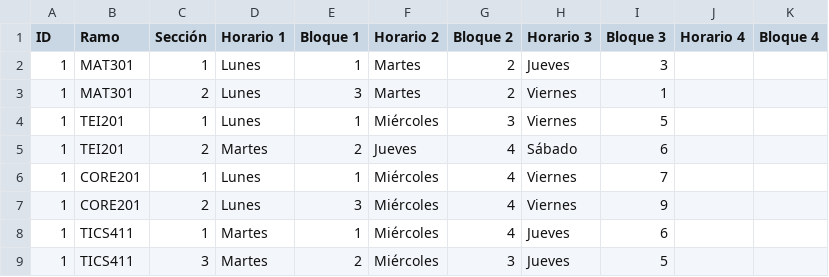
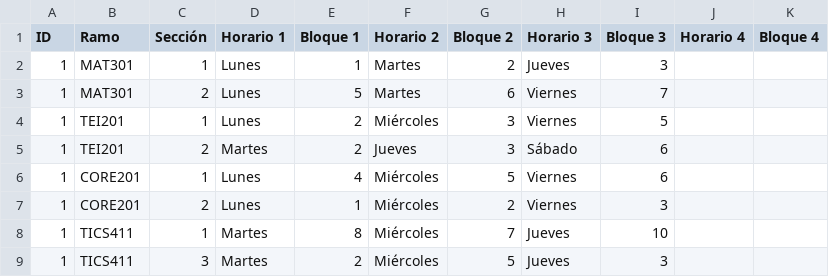
Before and after one commit to carvagod/TEI, a CSV file: horarios.csv, drawn as a sheet.

Commit message:
Update horarios.csv

```diff
--- a/horarios.csv
+++ b/horarios.csv
@@ -2,8 +2,8 @@ ID,Ramo,Sección,Horario 1,Bloque 1,Horario 2,Bloque 2,Horario 3,Bloque 3,Horari
 1,MAT301,1,Lunes,1,Martes,2,Jueves,3,,
-1,MAT301,2,Lunes,3,Martes,2,Viernes,1,,
-1,TEI201,1,Lunes,1,Miércoles,3,Viernes,5,,
-1,TEI201,2,Martes,2,Jueves,4,Sábado,6,,
-1,CORE201,1,Lunes,1,Miércoles,4,Viernes,7,,
-1,CORE201,2,Lunes,3,Miércoles,4,Viernes,9,,
-1,TICS411,1,Martes,1,Miércoles,4,Jueves,6,,
-1,TICS411,3,Martes,2,Miércoles,3,Jueves,5,,
+1,MAT301,2,Lunes,5,Martes,6,Viernes,7,,
+1,TEI201,1,Lunes,2,Miércoles,3,Viernes,5,,
+1,TEI201,2,Martes,2,Jueves,3,Sábado,6,,
+1,CORE201,1,Lunes,4,Miércoles,5,Viernes,6,,
+1,CORE201,2,Lunes,1,Miércoles,2,Viernes,3,,
+1,TICS411,1,Martes,8,Miércoles,7,Jueves,10,,
+1,TICS411,3,Martes,2,Miércoles,5,Jueves,3,,
```
